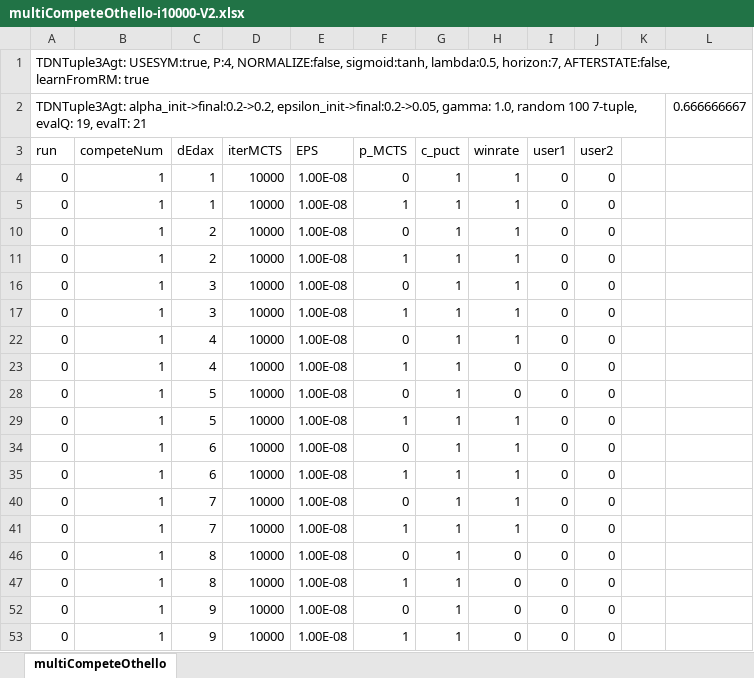
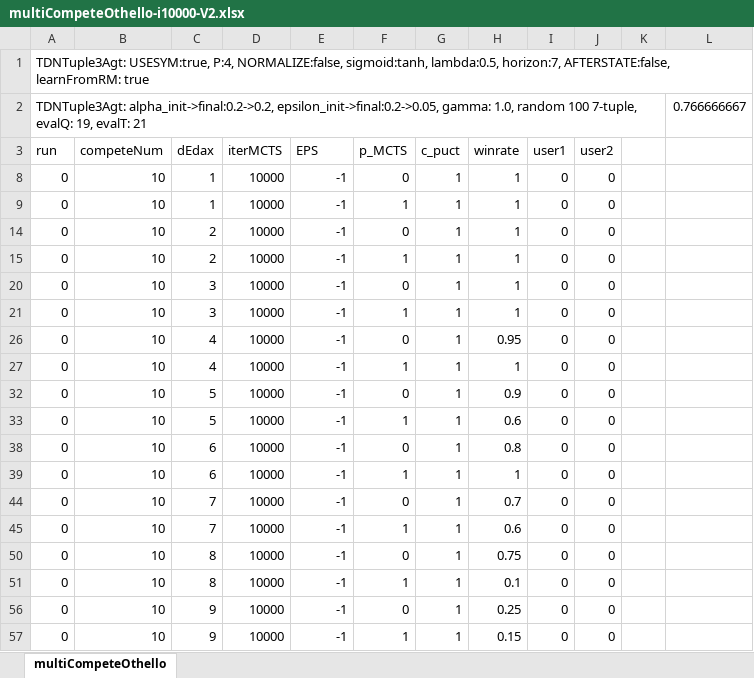
Before and after one commit to WolfgangKonen/GBG, an Excel workbook: agents/Othello/csv/multiCompeteOthello-i10000-V2.xlsx, sheet multiCompeteOthello, drawn as a sheet; values as stored, in another font and other column widths than the file's, no borders; addresses are those after the commit; the diff names each change by its address in the sheet, - before the commit and + after, or states it on an @@ line.

```diff
--- a/agents/Othello/csv/multiCompeteOthello-i10000-V2.xlsx (sheet multiCompeteOthello)
+++ b/agents/Othello/csv/multiCompeteOthello-i10000-V2.xlsx (sheet multiCompeteOthello)
-L2: 0.666666667
+L2: 0.766666667
-B8:B9 (competeNum): 1
+B8:B9 (competeNum): 10
-E8:E9 (EPS): 1.00E-08
+E8:E9 (EPS): -1
-B14:B15 (competeNum): 1
+B14:B15 (competeNum): 10
-E14:E15 (EPS): 1.00E-08
+E14:E15 (EPS): -1
-B20:B21 (competeNum): 1
+B20:B21 (competeNum): 10
-E20:E21 (EPS): 1.00E-08
+E20:E21 (EPS): -1
-B26:B27 (competeNum): 1
+B26:B27 (competeNum): 10
-E26:E27 (EPS): 1.00E-08
+E26:E27 (EPS): -1
-H26 (winrate): 1
+H26 (winrate): 0.95
-H27 (winrate): 0
+H27 (winrate): 1
-B32:B33 (competeNum): 1
+B32:B33 (competeNum): 10
-E32:E33 (EPS): 1.00E-08
+E32:E33 (EPS): -1
-H32 (winrate): 0
+H32 (winrate): 0.9
-H33 (winrate): 1
+H33 (winrate): 0.6
-B38:B39 (competeNum): 1
+B38:B39 (competeNum): 10
-E38:E39 (EPS): 1.00E-08
+E38:E39 (EPS): -1
-H38 (winrate): 1
+H38 (winrate): 0.8
-B44:B45 (competeNum): 1
+B44:B45 (competeNum): 10
-E44:E45 (EPS): 1.00E-08
+E44:E45 (EPS): -1
-H44 (winrate): 1
+H44 (winrate): 0.7
-H45 (winrate): 1
+H45 (winrate): 0.6
-B50:B51 (competeNum): 1
+B50:B51 (competeNum): 10
-E50:E51 (EPS): 1.00E-08
+E50:E51 (EPS): -1
-H50 (winrate): 0
+H50 (winrate): 0.75
-H51 (winrate): 0
+H51 (winrate): 0.1
-B56:B57 (competeNum): 1
+B56:B57 (competeNum): 10
-E56:E57 (EPS): 1.00E-08
+E56:E57 (EPS): -1
-H56 (winrate): 0
+H56 (winrate): 0.25
-H57 (winrate): 0
+H57 (winrate): 0.15
```
Also changed, not shown: agents/Othello/csv/multiCompeteOthello-i10000.xlsx, 21 other files.
